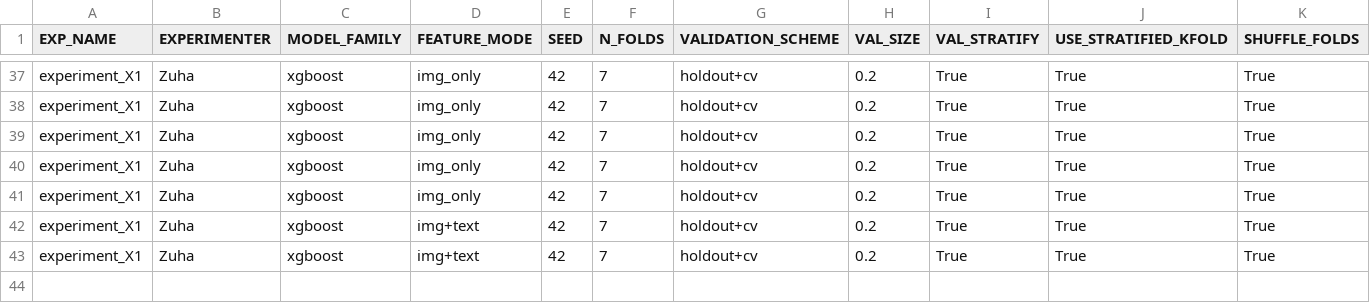
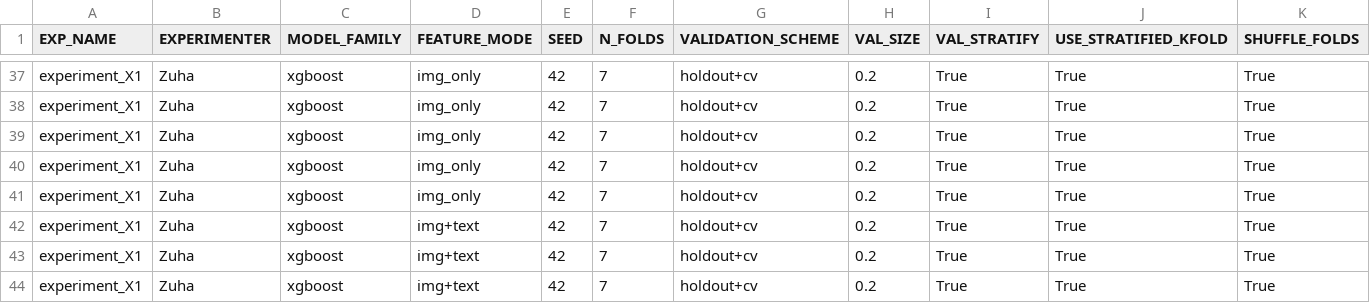
Before and after one commit to z-aqib/ml-competition, a CSV file: logs/experiments_log_Zuha.csv, drawn as a sheet; only a part is shown, gaps mark what is left out; rows hold the shown columns only; the diff names each change by its address in the sheet, - before the commit and + after, or states it on an @@ line.

```diff
--- a/logs/experiments_log_Zuha.csv
+++ b/logs/experiments_log_Zuha.csv
+row 44: experiment_X1 | Zuha | xgboost | img+text | 42 | 7 | holdout+cv | 0.2 | True | True | True
```
Also changed, not shown: logs/xgboost_Zuha.csv, submissions/xgboost_Zuha.csv, 1 other file.
